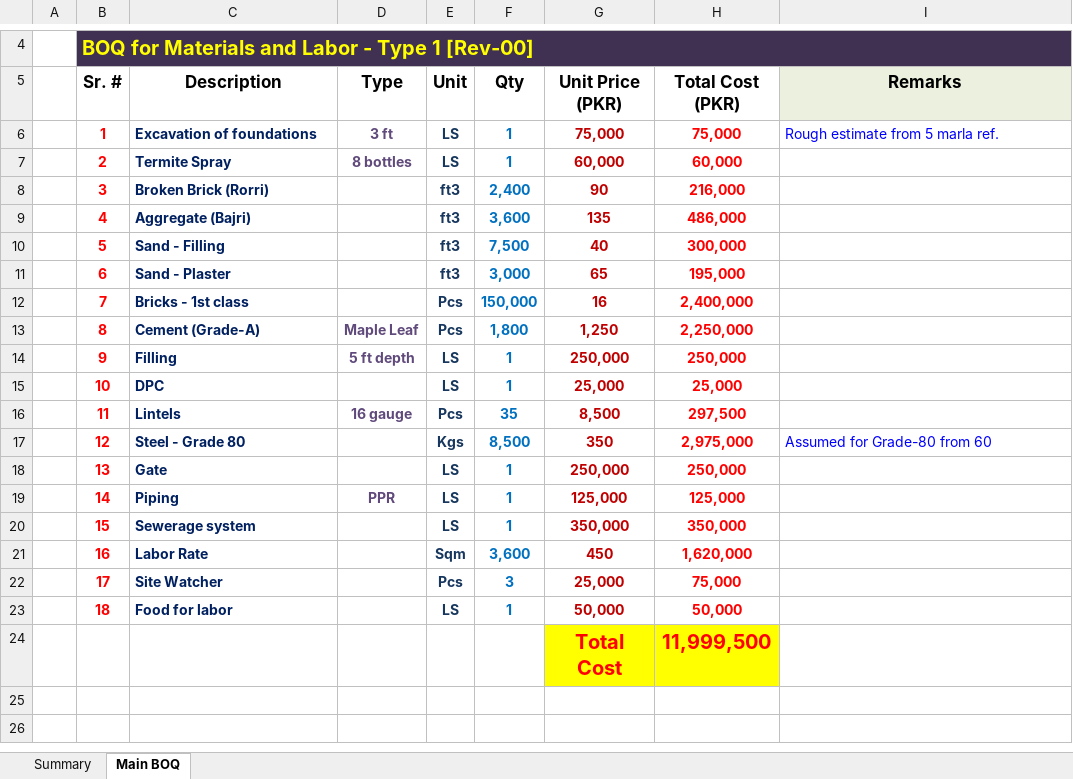
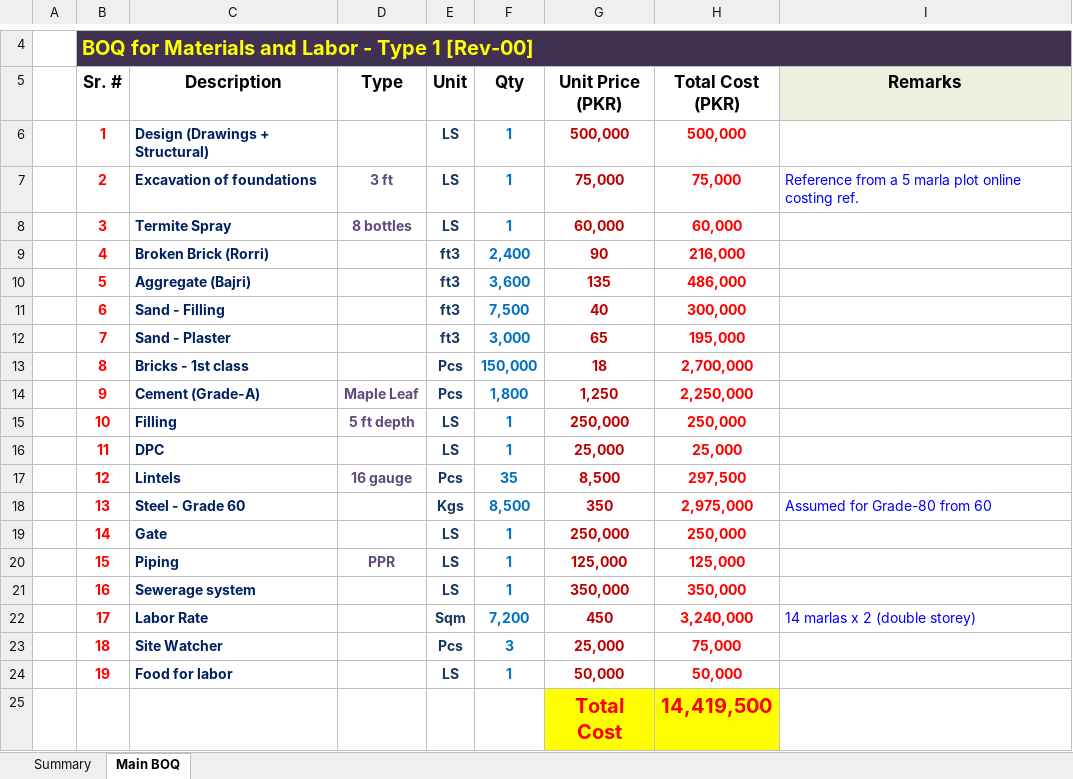
Before and after one commit to syedmeesamali/AutoCAD, an Excel workbook: 1_CAD/2024-03-24_BOQ.xlsx, sheet Main BOQ, drawn as a sheet; only a part is shown, gaps mark what is left out; values as stored, in another font and other column widths than the file's, no borders; removed rows and columns are numbered as before the commit, all else as after; the diff names each change by its address in the sheet, - before the commit and + after, or states it on an @@ line.

```diff
--- a/1_CAD/2024-03-24_BOQ.xlsx (sheet Main BOQ)
+++ b/1_CAD/2024-03-24_BOQ.xlsx (sheet Main BOQ)
-C6 (Description): Excavation of foundations
+C6 (Description): Design (Drawings + Structural)
-D6 (Type): 3 ft
+D6 (Type): (empty)
-G6 (Unit Price (PKR)): 75,000
+G6 (Unit Price (PKR)): 500,000
-H6 (Total Cost (PKR)): 75,000
+H6 (Total Cost (PKR)): 500,000
-I6 (Remarks): Rough estimate from 5 marla ref.
+I6 (Remarks): (empty)
+row 7:  | 2 | Excavation of foundations | 3 ft | LS | 1 | 75,000 | 75,000 | Reference from a 5 marla plot online costing ref.
-B8 (Sr. #): 2
+B8 (Sr. #): 3
-B9 (Sr. #): 3
+B9 (Sr. #): 4
-B10 (Sr. #): 4
+B10 (Sr. #): 5
-B11 (Sr. #): 5
+B11 (Sr. #): 6
-B12 (Sr. #): 6
+B12 (Sr. #): 7
-B13 (Sr. #): 7
+B13 (Sr. #): 8
-G13 (Unit Price (PKR)): 16
+G13 (Unit Price (PKR)): 18
-H13 (Total Cost (PKR)): 2,400,000
+H13 (Total Cost (PKR)): 2,700,000
-B14 (Sr. #): 8
+B14 (Sr. #): 9
-B15 (Sr. #): 9
+B15 (Sr. #): 10
-B16 (Sr. #): 10
+B16 (Sr. #): 11
-B17 (Sr. #): 11
+B17 (Sr. #): 12
-B18 (Sr. #): 12
+B18 (Sr. #): 13
-C18 (Description): Steel - Grade 80
+C18 (Description): Steel - Grade 60
-B19 (Sr. #): 13
+B19 (Sr. #): 14
-B20 (Sr. #): 14
+B20 (Sr. #): 15
-B21 (Sr. #): 15
+B21 (Sr. #): 16
-row 21:  | 16 | Labor Rate |  | Sqm | 3,600 | 450 | 1,620,000
+row 22:  | 17 | Labor Rate |  | Sqm | 7,200 | 450 | 3,240,000 | 14 marlas x 2 (double storey)
-B23 (Sr. #): 17
+B23 (Sr. #): 18
-B24 (Sr. #): 18
+B24 (Sr. #): 19
-H25 (Total Cost (PKR)): 11,999,500
+H25 (Total Cost (PKR)): 14,419,500
```
Also changed, not shown: sheet Summary, formulas that keep their value, 12 other files.
